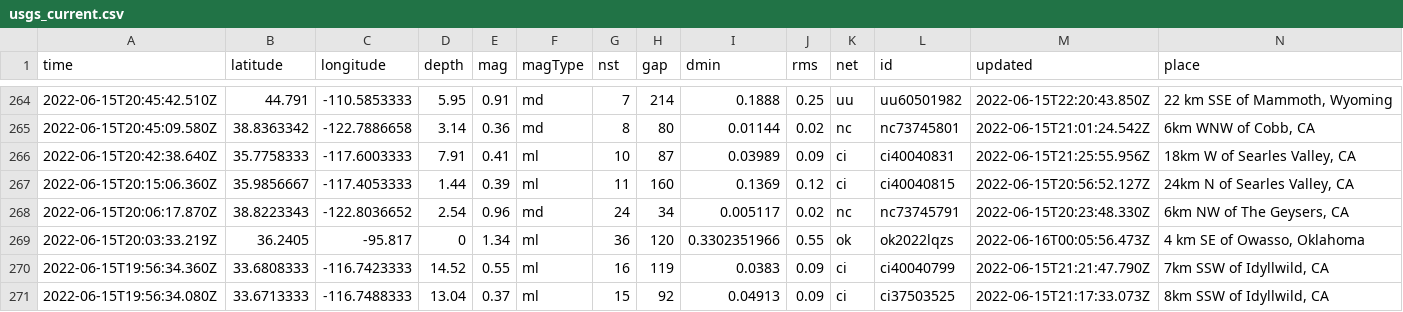
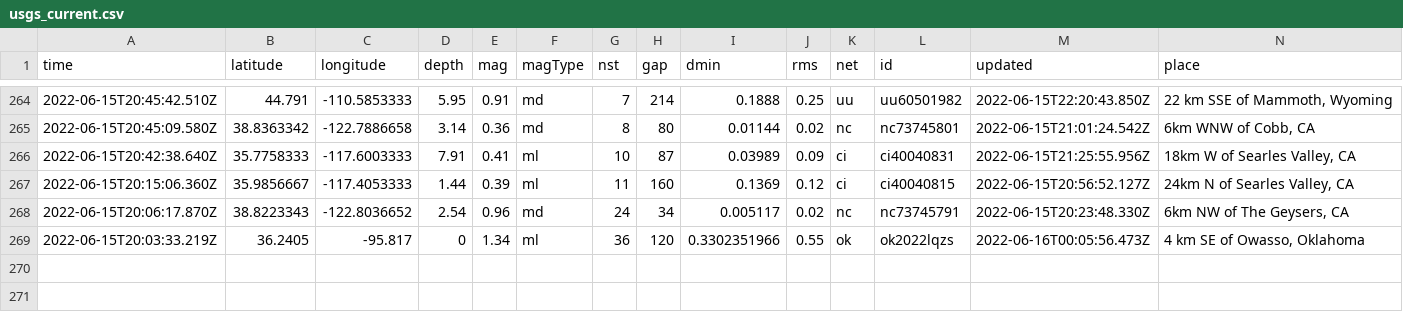
Before and after one commit to jemmastephenson/my-data-robot, a CSV file: usgs_current.csv, drawn as a sheet; only a part is shown, gaps mark what is left out; removed rows and columns are numbered as before the commit, all else as after; rows hold the shown columns only; the diff covers the shown part only; the diff names each change by its address in the sheet, - before the commit and + after, or states it on an @@ line.

```diff
--- a/usgs_current.csv
+++ b/usgs_current.csv
-row 270: 2022-06-15T19:56:34.360Z | 33.6808333 | -116.7423333 | 14.52 | 0.55 | ml | 16 | 119 | 0.0383 | 0.09 | ci | ci40040799 | 2022-06-15T21:21:47.790Z | 7km SSW of Idyllwild, CA
-row 271: 2022-06-15T19:56:34.080Z | 33.6713333 | -116.7488333 | 13.04 | 0.37 | ml | 15 | 92 | 0.04913 | 0.09 | ci | ci37503525 | 2022-06-15T21:17:33.073Z | 8km SSW of Idyllwild, CA
```
Also changed, not shown: 1 added row, 3 removed rows and 6 edited cells elsewhere in this file.
